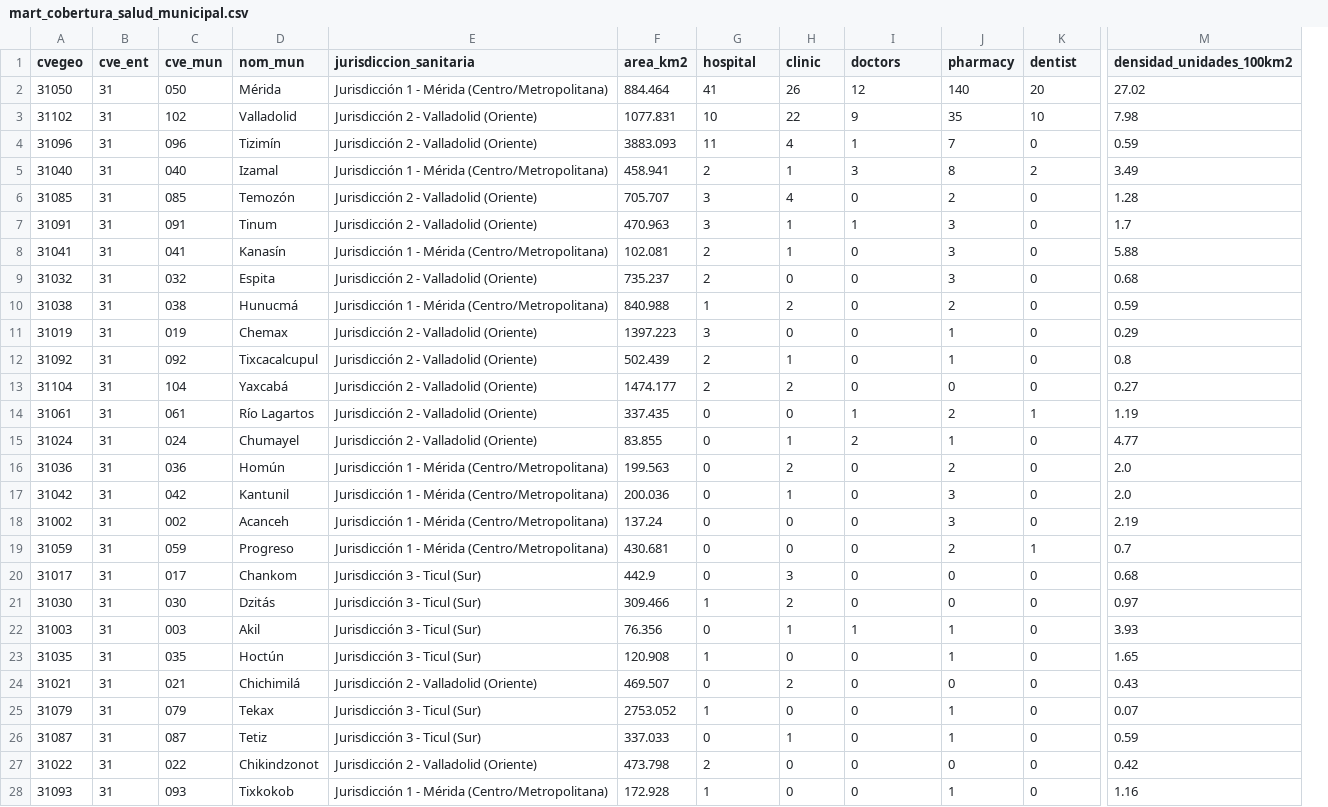
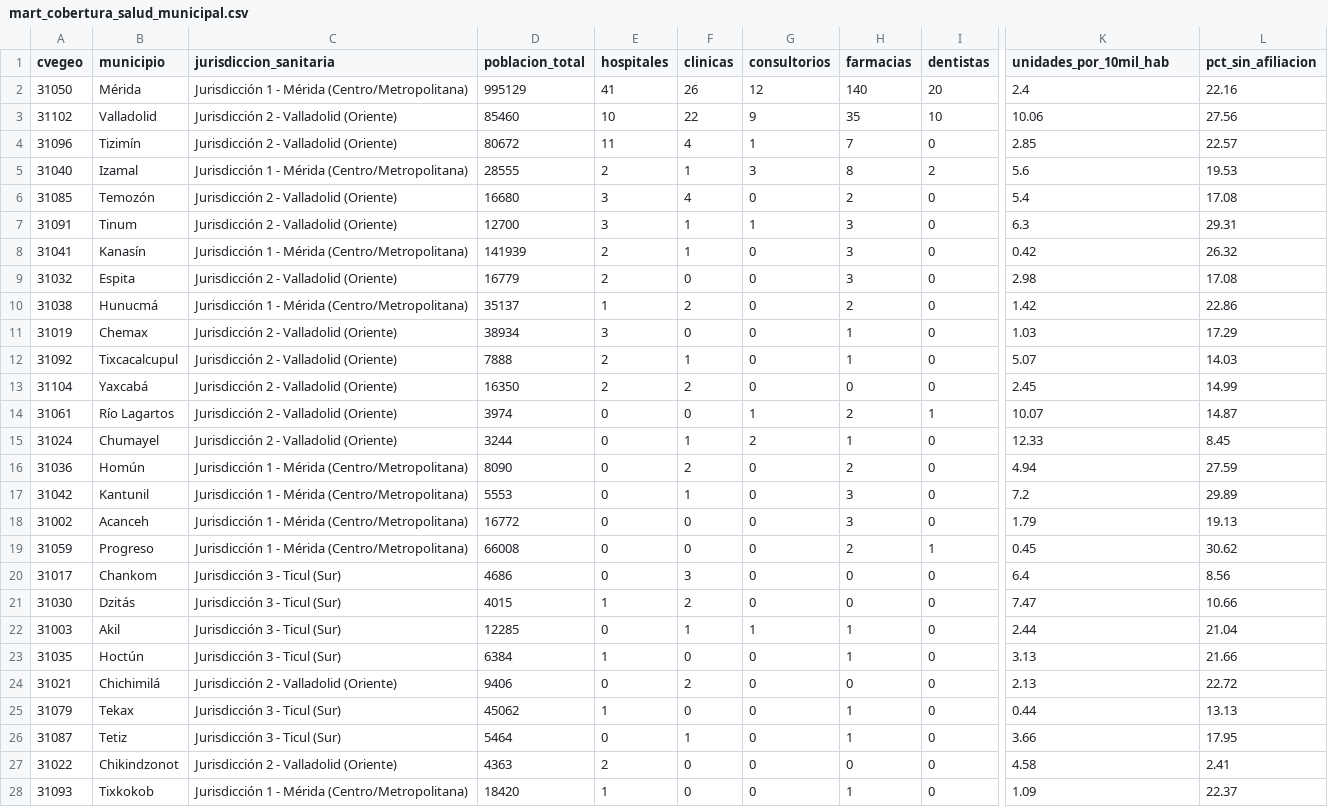
Before and after one commit to RusselKu/Mexico-DataViz-by-UPY, a CSV file: data/gold/mart_cobertura_salud_municipal.csv, drawn as a sheet; only a part is shown, gaps mark what is left out; removed rows and columns are numbered as before the commit, all else as after; the diff covers the shown part only; the diff names each change by its address in the sheet, - before the commit and + after, or states it on an @@ line.

```diff
--- a/data/gold/mart_cobertura_salud_municipal.csv
+++ b/data/gold/mart_cobertura_salud_municipal.csv
-column B (cve_ent), rows 2-28: all 31
-column C (cve_mun), rows 2-28: 050 | 102 | 096 | 040 | 085 | 091 | 041 | 032 | 038 | 019 | 092 | 104 | 061 | 024 | 036 | 042 | 002 | 059 | 017 | 030 | 003 | 035 | 021 | 079 | 087 | 022 | 093
-column F (area_km2), rows 2-28: 884.464 | 1077.831 | 3883.093 | 458.941 | 705.707 | 470.963 | 102.081 | 735.237 | 840.988 | 1397.223 | 502.439 | 1474.177 | 337.435 | 83.855 | 199.563 | 200.036 | 137.24 | 430.681 | 442.9 | 309.466 | 76.356 | 120.908 | 469.507 | 2753.052 | 337.033 | 473.798 | 172.928
+column D (poblacion_total), rows 2-28: 995129 | 85460 | 80672 | 28555 | 16680 | 12700 | 141939 | 16779 | 35137 | 38934 | 7888 | 16350 | 3974 | 3244 | 8090 | 5553 | 16772 | 66008 | 4686 | 4015 | 12285 | 6384 | 9406 | 45062 | 5464 | 4363 | 18420
+column L (pct_sin_afiliacion), rows 2-28: 22.16 | 27.56 | 22.57 | 19.53 | 17.08 | 29.31 | 26.32 | 17.08 | 22.86 | 17.29 | 14.03 | 14.99 | 14.87 | 8.45 | 27.59 | 29.89 | 19.13 | 30.62 | 8.56 | 10.66 | 21.04 | 21.66 | 22.72 | 13.13 | 17.95 | 2.41 | 22.37
-B1: nom_mun
+B1: municipio
-E1: hospital
+E1: hospitales
-F1: clinic
+F1: clinicas
-G1: doctors
+G1: consultorios
-H1: pharmacy
+H1: farmacias
-I1: dentist
+I1: dentistas
-K1: densidad_unidades_100km2
+K1: unidades_por_10mil_hab
-K2 (unidades_por_10mil_hab): 27.02
+K2 (unidades_por_10mil_hab): 2.4
-K3 (unidades_por_10mil_hab): 7.98
+K3 (unidades_por_10mil_hab): 10.06
-K4 (unidades_por_10mil_hab): 0.59
+K4 (unidades_por_10mil_hab): 2.85
-K5 (unidades_por_10mil_hab): 3.49
+K5 (unidades_por_10mil_hab): 5.6
-K6 (unidades_por_10mil_hab): 1.28
+K6 (unidades_por_10mil_hab): 5.4
-K7 (unidades_por_10mil_hab): 1.7
+K7 (unidades_por_10mil_hab): 6.3
-K8 (unidades_por_10mil_hab): 5.88
+K8 (unidades_por_10mil_hab): 0.42
-K9 (unidades_por_10mil_hab): 0.68
+K9 (unidades_por_10mil_hab): 2.98
-K10 (unidades_por_10mil_hab): 0.59
+K10 (unidades_por_10mil_hab): 1.42
-K11 (unidades_por_10mil_hab): 0.29
+K11 (unidades_por_10mil_hab): 1.03
-K12 (unidades_por_10mil_hab): 0.8
+K12 (unidades_por_10mil_hab): 5.07
-K13 (unidades_por_10mil_hab): 0.27
+K13 (unidades_por_10mil_hab): 2.45
-K14 (unidades_por_10mil_hab): 1.19
+K14 (unidades_por_10mil_hab): 10.07
-K15 (unidades_por_10mil_hab): 4.77
+K15 (unidades_por_10mil_hab): 12.33
-K16 (unidades_por_10mil_hab): 2.0
+K16 (unidades_por_10mil_hab): 4.94
-K17 (unidades_por_10mil_hab): 2.0
+K17 (unidades_por_10mil_hab): 7.2
-K18 (unidades_por_10mil_hab): 2.19
+K18 (unidades_por_10mil_hab): 1.79
-K19 (unidades_por_10mil_hab): 0.7
+K19 (unidades_por_10mil_hab): 0.45
-K20 (unidades_por_10mil_hab): 0.68
+K20 (unidades_por_10mil_hab): 6.4
-K21 (unidades_por_10mil_hab): 0.97
+K21 (unidades_por_10mil_hab): 7.47
-K22 (unidades_por_10mil_hab): 3.93
+K22 (unidades_por_10mil_hab): 2.44
-K23 (unidades_por_10mil_hab): 1.65
+K23 (unidades_por_10mil_hab): 3.13
-K24 (unidades_por_10mil_hab): 0.43
+K24 (unidades_por_10mil_hab): 2.13
-K25 (unidades_por_10mil_hab): 0.07
+K25 (unidades_por_10mil_hab): 0.44
-K26 (unidades_por_10mil_hab): 0.59
+K26 (unidades_por_10mil_hab): 3.66
-K27 (unidades_por_10mil_hab): 0.42
+K27 (unidades_por_10mil_hab): 4.58
-K28 (unidades_por_10mil_hab): 1.16
+K28 (unidades_por_10mil_hab): 1.09
```
Also changed, not shown: 23 edited cells elsewhere in this file, data/gold/mart_accesibilidad_15min_merida.csv, data/gold/mart_evolucion_epidemiologica_mensual.csv, 45 other files.
